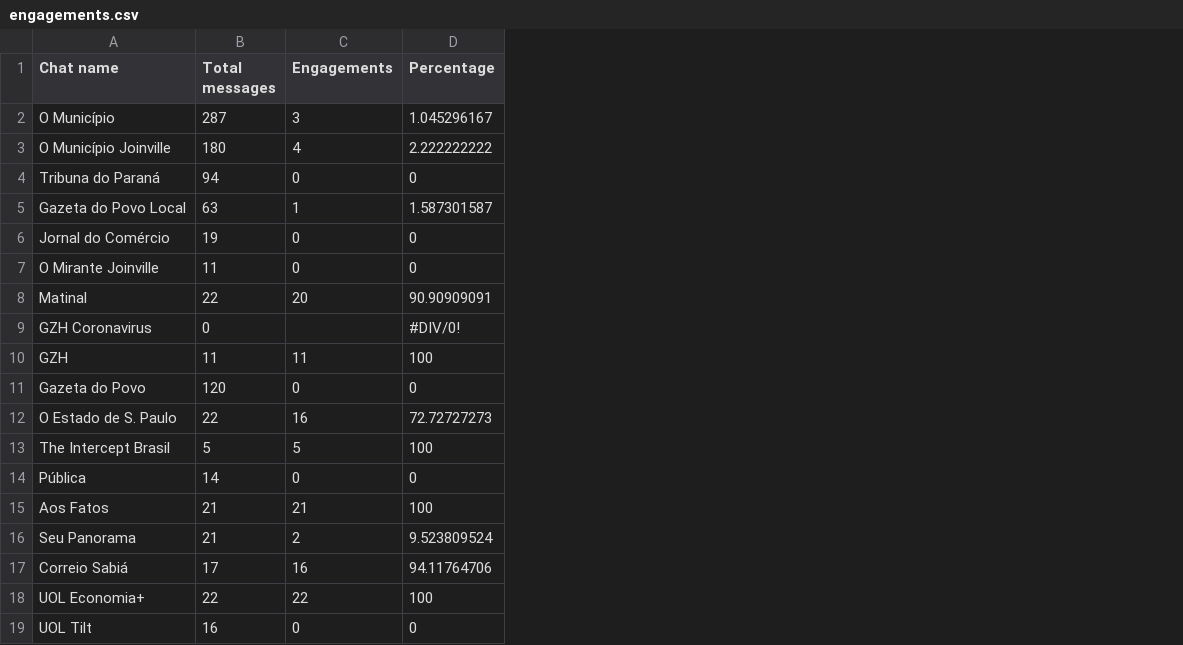
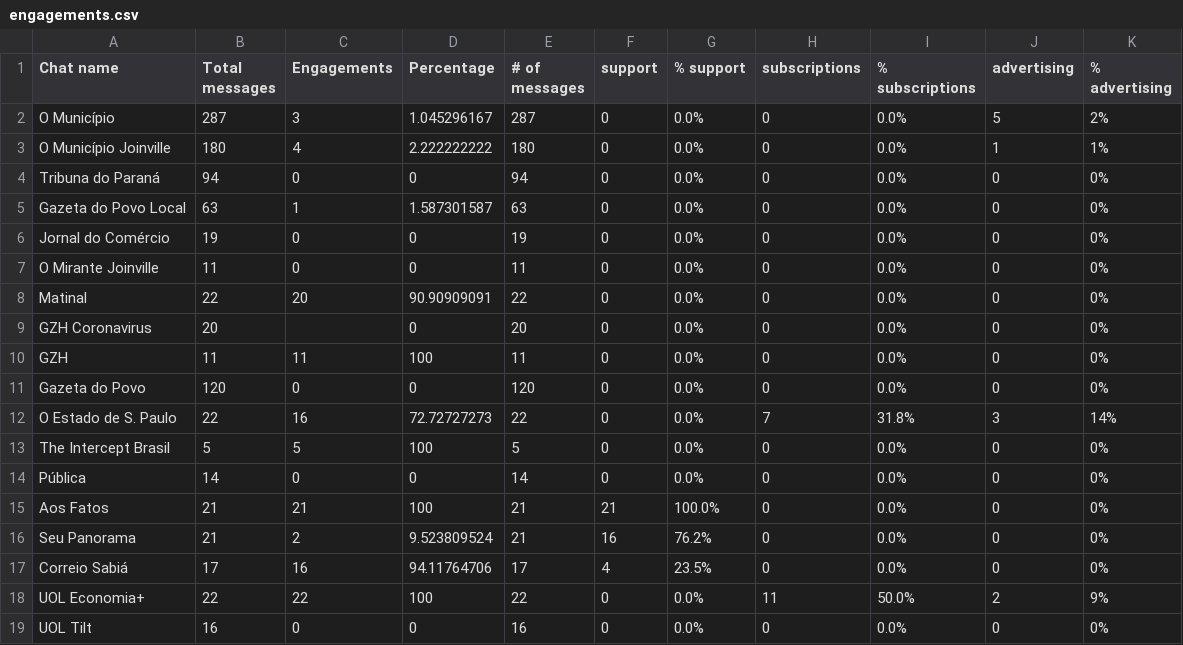
Before and after one commit to enric1994/whatsappening, a CSV file: engagements.csv, drawn as a sheet; the diff names each change by its address in the sheet, - before the commit and + after, or states it on an @@ line.

```diff
--- a/engagements.csv
+++ b/engagements.csv
+column E (# of messages), rows 2-19: 287 | 180 | 94 | 63 | 19 | 11 | 22 | 20 | 11 | 120 | 22 | 5 | 14 | 21 | 21 | 17 | 22 | 16
+column F (support), rows 2-19: 0 | 0 | 0 | 0 | 0 | 0 | 0 | 0 | 0 | 0 | 0 | 0 | 0 | 21 | 16 | 4 | 0 | 0
+column G (% support), rows 2-19: 0.0% | 0.0% | 0.0% | 0.0% | 0.0% | 0.0% | 0.0% | 0.0% | 0.0% | 0.0% | 0.0% | 0.0% | 0.0% | 100.0% | 76.2% | 23.5% | 0.0% | 0.0%
+column H (subscriptions), rows 2-19: 0 | 0 | 0 | 0 | 0 | 0 | 0 | 0 | 0 | 0 | 7 | 0 | 0 | 0 | 0 | 0 | 11 | 0
+column I (% subscriptions), rows 2-19: 0.0% | 0.0% | 0.0% | 0.0% | 0.0% | 0.0% | 0.0% | 0.0% | 0.0% | 0.0% | 31.8% | 0.0% | 0.0% | 0.0% | 0.0% | 0.0% | 50.0% | 0.0%
+column J (advertising), rows 2-19: 5 | 1 | 0 | 0 | 0 | 0 | 0 | 0 | 0 | 0 | 3 | 0 | 0 | 0 | 0 | 0 | 2 | 0
+column K (% advertising), rows 2-19: 2% | 1% | 0% | 0% | 0% | 0% | 0% | 0% | 0% | 0% | 14% | 0% | 0% | 0% | 0% | 0% | 9% | 0%
-B9 (Total messages): 0
+B9 (Total messages): 20
-D9 (Percentage): #DIV/0!
+D9 (Percentage): 0
```
Also changed, not shown: 3 other files.
